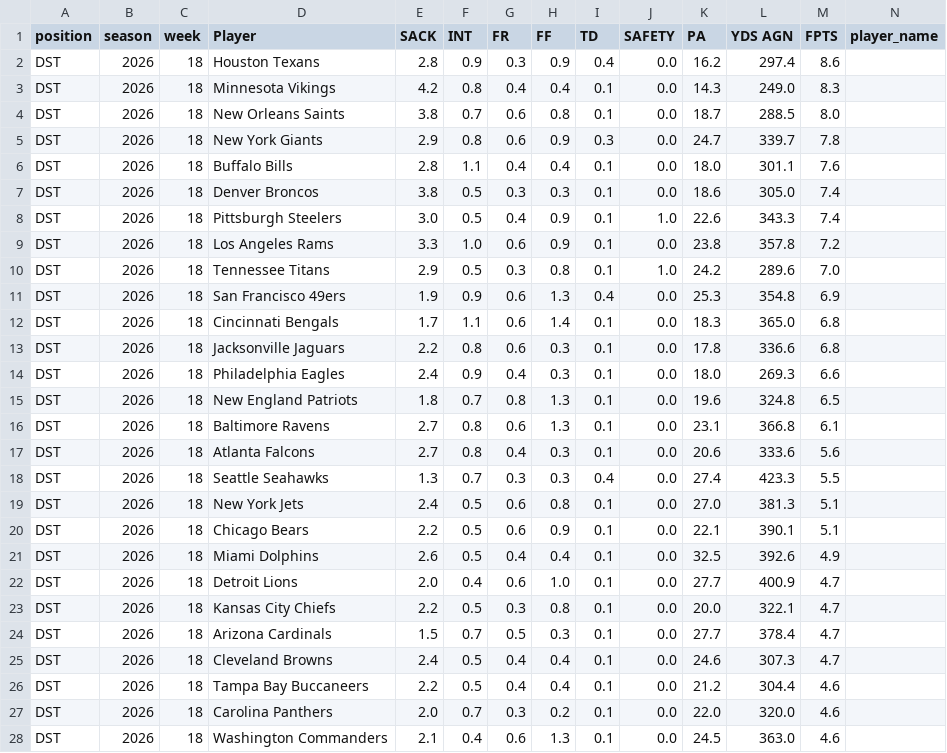
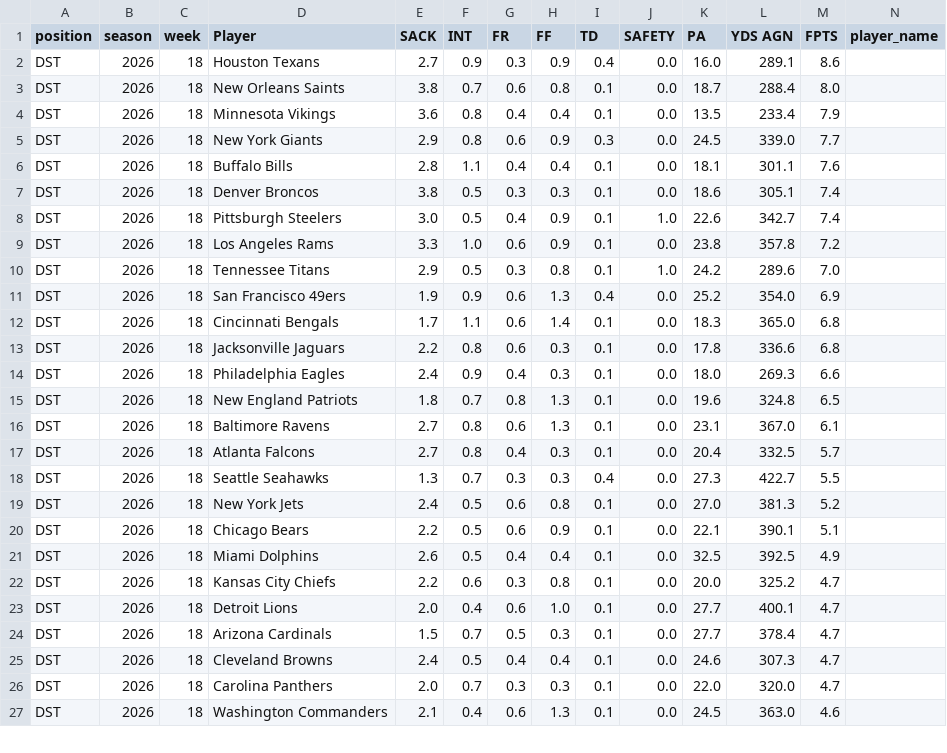
Before and after one commit to KoBeWa/fantasypros-projections, a CSV file: data/2026/week_current/dst.csv, drawn as a sheet; only a part is shown; removed rows and columns are numbered as before the commit, all else as after; rows hold the shown columns only; the diff covers the shown part only; the diff names each change by its address in the sheet, - before the commit and + after, or states it on an @@ line.

```diff
--- a/data/2026/week_current/dst.csv
+++ b/data/2026/week_current/dst.csv
-E2 (SACK): 2.8
+E2 (SACK): 2.7
-K2 (PA): 16.2
+K2 (PA): 16.0
-L2 (YDS AGN): 297.4
+L2 (YDS AGN): 289.1
-row 3: DST | 2026 | 18 | Minnesota Vikings | 4.2 | 0.8 | 0.4 | 0.4 | 0.1 | 0.0 | 14.3 | 249.0 | 8.3
-L3 (YDS AGN): 288.5
+L3 (YDS AGN): 288.4
+row 4: DST | 2026 | 18 | Minnesota Vikings | 3.6 | 0.8 | 0.4 | 0.4 | 0.1 | 0.0 | 13.5 | 233.4 | 7.9
-K5 (PA): 24.7
+K5 (PA): 24.5
-L5 (YDS AGN): 339.7
+L5 (YDS AGN): 339.0
-M5 (FPTS): 7.8
+M5 (FPTS): 7.7
-K6 (PA): 18.0
+K6 (PA): 18.1
-L7 (YDS AGN): 305.0
+L7 (YDS AGN): 305.1
-L8 (YDS AGN): 343.3
+L8 (YDS AGN): 342.7
-K11 (PA): 25.3
+K11 (PA): 25.2
-L11 (YDS AGN): 354.8
+L11 (YDS AGN): 354.0
-L16 (YDS AGN): 366.8
+L16 (YDS AGN): 367.0
-K17 (PA): 20.6
+K17 (PA): 20.4
-L17 (YDS AGN): 333.6
+L17 (YDS AGN): 332.5
-M17 (FPTS): 5.6
+M17 (FPTS): 5.7
-K18 (PA): 27.4
+K18 (PA): 27.3
-L18 (YDS AGN): 423.3
+L18 (YDS AGN): 422.7
-M19 (FPTS): 5.1
+M19 (FPTS): 5.2
-L21 (YDS AGN): 392.6
+L21 (YDS AGN): 392.5
+row 22: DST | 2026 | 18 | Kansas City Chiefs | 2.2 | 0.6 | 0.3 | 0.8 | 0.1 | 0.0 | 20.0 | 325.2 | 4.7
-L23 (YDS AGN): 400.9
+L23 (YDS AGN): 400.1
-row 23: DST | 2026 | 18 | Kansas City Chiefs | 2.2 | 0.5 | 0.3 | 0.8 | 0.1 | 0.0 | 20.0 | 322.1 | 4.7
-row 26: DST | 2026 | 18 | Tampa Bay Buccaneers | 2.2 | 0.5 | 0.4 | 0.4 | 0.1 | 0.0 | 21.2 | 304.4 | 4.6
-H26 (FF): 0.2
+H26 (FF): 0.3
-M26 (FPTS): 4.6
+M26 (FPTS): 4.7
```
Also changed, not shown: 1 added row and 17 edited cells elsewhere in this file, data/2026/week_current/k.csv, data/2026/week_current/qb.csv, 3 other files.
